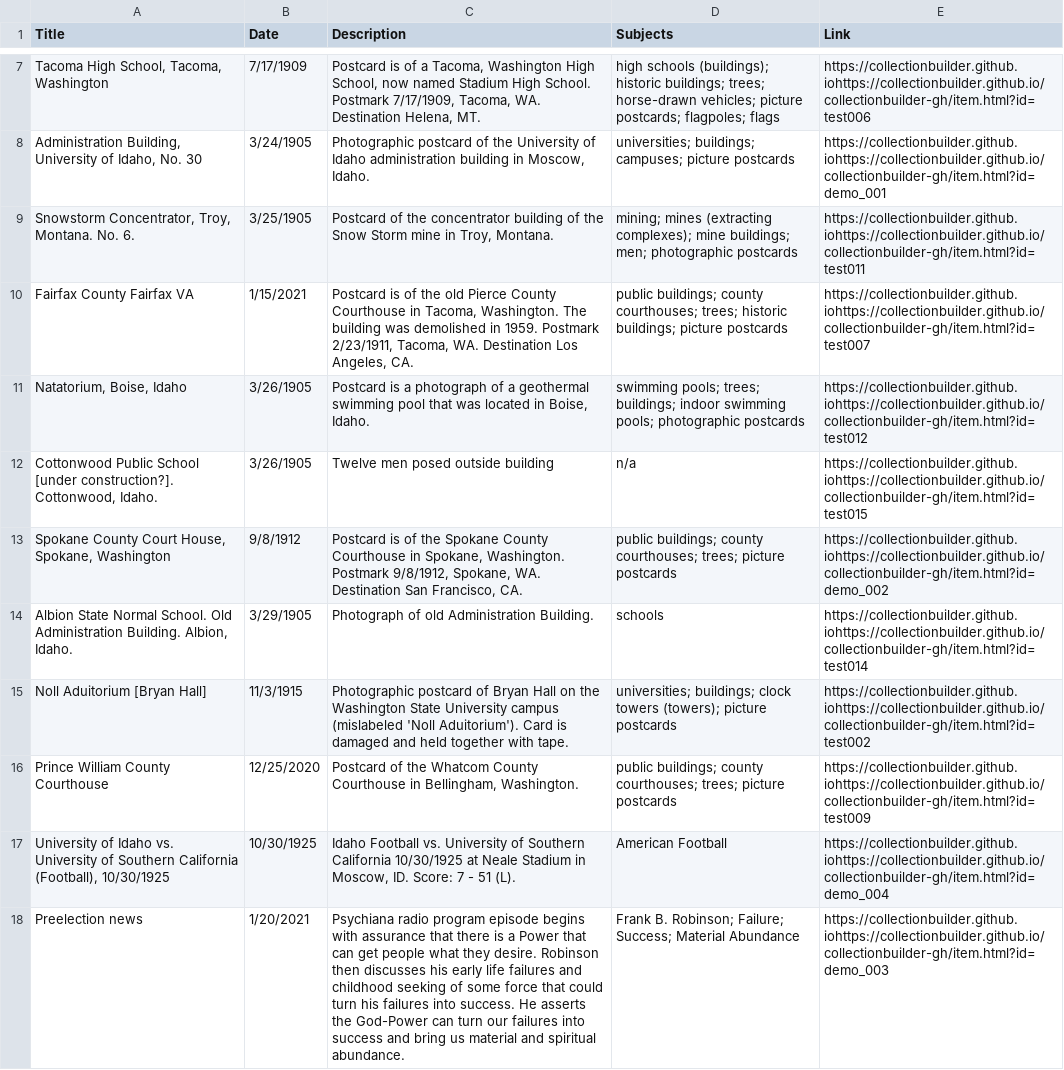
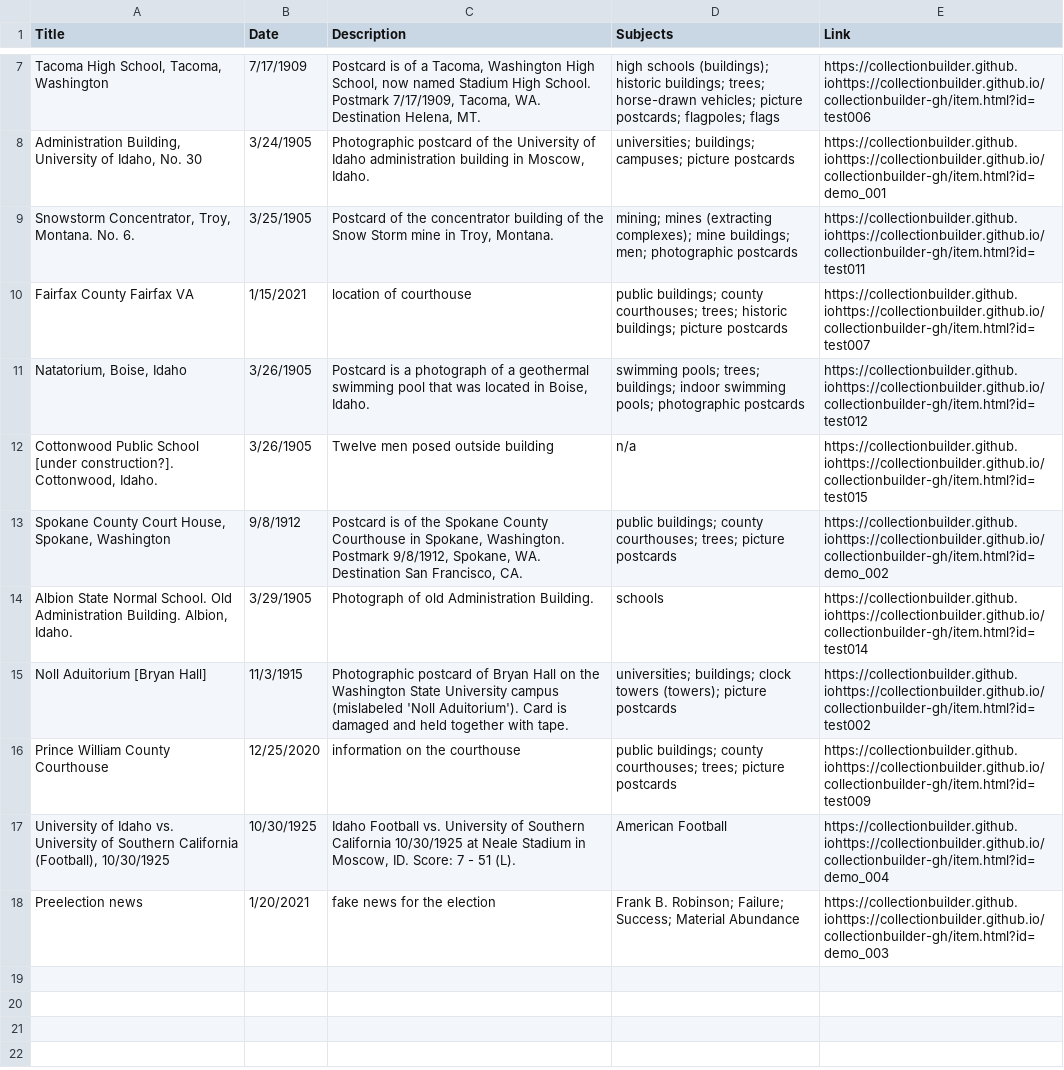
Before and after one commit to chrisdaaz/branching, a CSV file: metadata.csv, drawn as a sheet; only a part is shown, gaps mark what is left out; the diff names each change by its address in the sheet, - before the commit and + after, or states it on an @@ line.

Commit message:
edits to descriptions

```diff
--- a/metadata.csv
+++ b/metadata.csv
-C10 (Description): Postcard is of the old Pierce County Courthouse in Tacoma, Washington. The building was demolished in 1959. Postmark 2/23/1911, Tacoma, WA. Destination Los Angeles, CA.
+C10 (Description): location of courthouse
-C16 (Description): Postcard of the Whatcom County Courthouse in Bellingham, Washington.
+C16 (Description): information on the courthouse
-C18 (Description): Psychiana radio program episode begins with assurance that there is a Power that can get people what they desire. Robinson then discusses his early life failures and childhood seeking of some force that could turn his failures into success. He asserts the God-Power can turn our failures into success and bring us material and spiritual abundance.
+C18 (Description): fake news for the election
```
